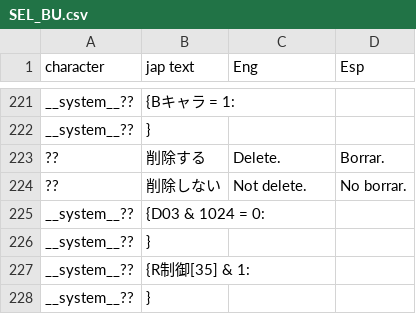
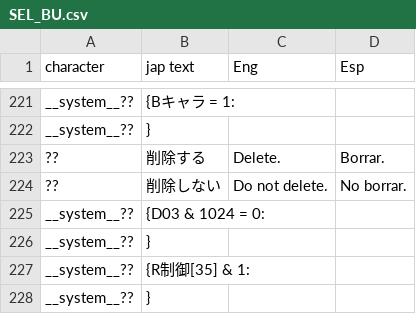
Before and after one commit to fcolecumberri/Doddler_Bizarre_Adventure_in_the_Matriarchy, a CSV file: csv/SEL_BU.csv, drawn as a sheet; only a part is shown, gaps mark what is left out.

Commit message:
Update SEL_BU.csv

```diff
--- a/csv/SEL_BU.csv
+++ b/csv/SEL_BU.csv
@@ -223,3 +223,3 @@ __system__??,},,
 ??,削除する,Delete.,Borrar.
-??,削除しない,Not delete.,No borrar.
+??,削除しない,Do not delete.,No borrar.
 __system__??,{D03 & 1024 = 0:,,
```
